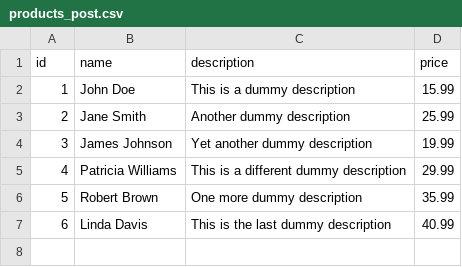
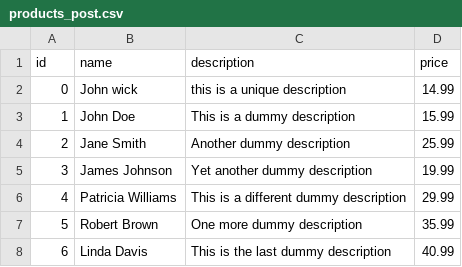
Before and after one commit to taher27/ballot, a CSV file: api_tests/products_post.csv, drawn as a sheet; the diff names each change by its address in the sheet, - before the commit and + after, or states it on an @@ line.

Commit message:
Roost Update Commit

```diff
--- a/api_tests/products_post.csv
+++ b/api_tests/products_post.csv
+row 2: 0 | John wick | this is a unique description | 14.99
```
